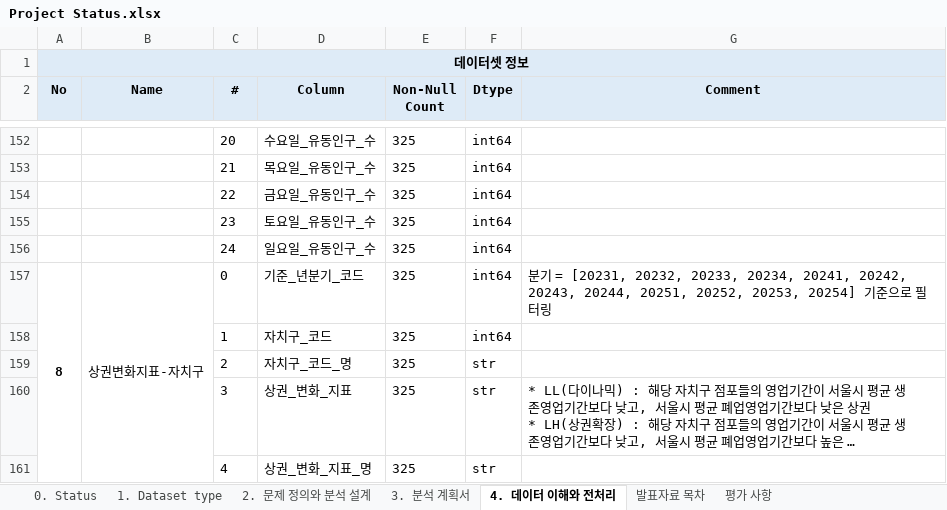
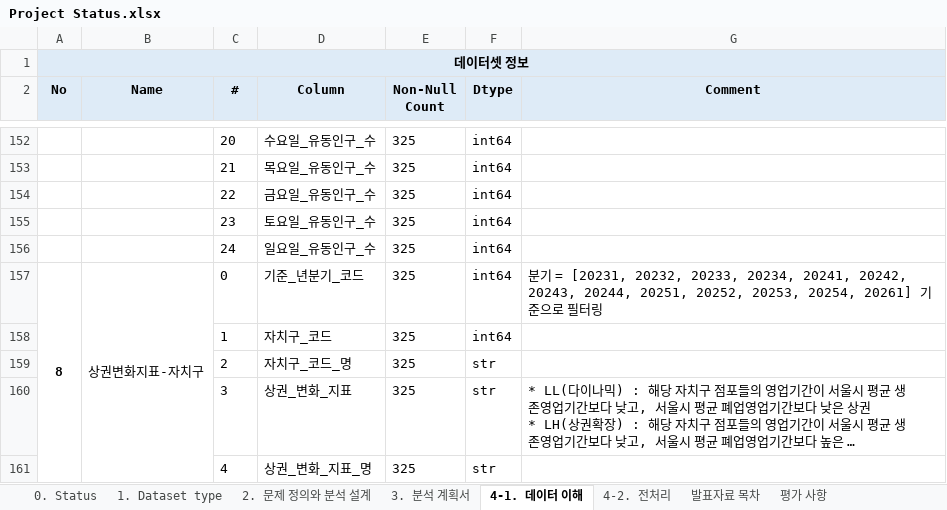
Before and after one commit to Sicheol-Pyo/ai-data-bootcamp, an Excel workbook: Project_1/Project Status.xlsx, sheet 4-1. 데이터 이해, drawn as a sheet; only a part is shown, gaps mark what is left out; long unchanged cells end in …; values as stored, in another font and other column widths than the file's, no borders; the diff covers the shown part only; the diff names each change by its address in the sheet, - before the commit and + after, or states it on an @@ line.

```diff
--- a/Project_1/Project Status.xlsx (sheet 4-1. 데이터 이해)
+++ b/Project_1/Project Status.xlsx (sheet 4-1. 데이터 이해)
-sheet tab: 4. 데이터 이해와 전처리
+sheet tab: 4-1. 데이터 이해
+sheet tab: 4-2. 전처리
-G157 (Comment): …20252, 20253, 20254] 기준…
+G157 (Comment): …20252, 20253, 20254, 20261] 기준…
```
Also changed, not shown: 9 edited cells elsewhere in this sheet, charts or pictures, 5 other files.
